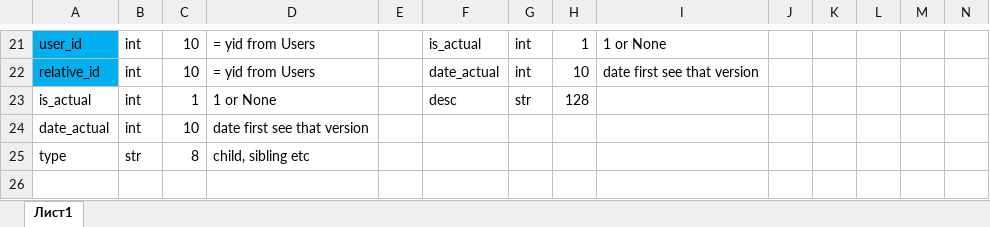
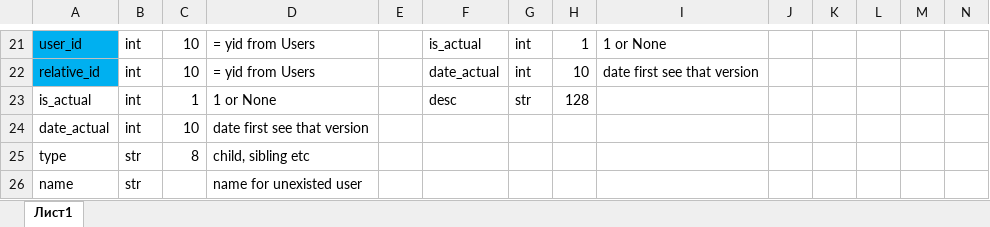
Before and after one commit to tsareva/python_for_data, an Excel workbook: vaccination/sql_scheme.xlsx, sheet Лист1, drawn as a sheet; only a part is shown, gaps mark what is left out; values as stored, in another font and other column widths than the file's, no borders; the diff names each change by its address in the sheet, - before the commit and + after, or states it on an @@ line.

```diff
--- a/vaccination/sql_scheme.xlsx (sheet Лист1)
+++ b/vaccination/sql_scheme.xlsx (sheet Лист1)
+row 26: name | str |  | name for unexisted user
```
Also changed, not shown: 3 other files.
